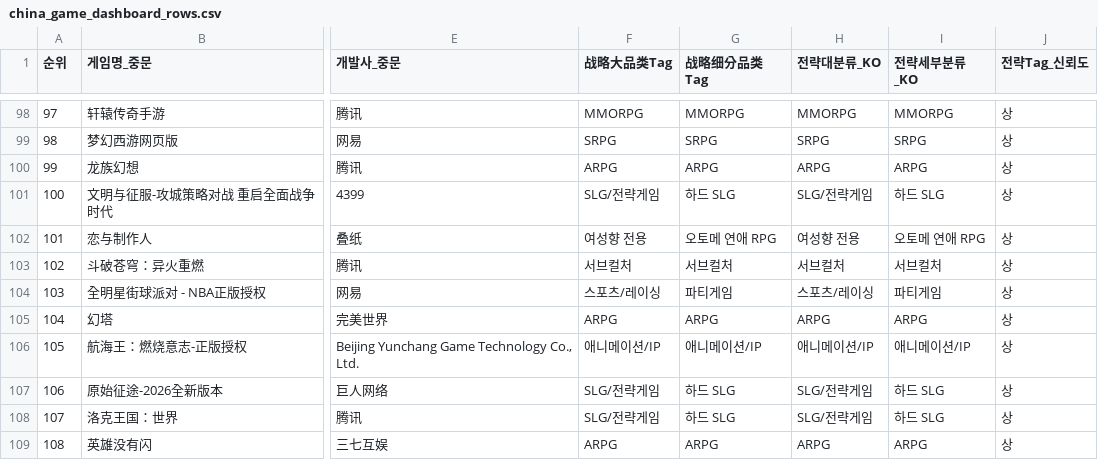
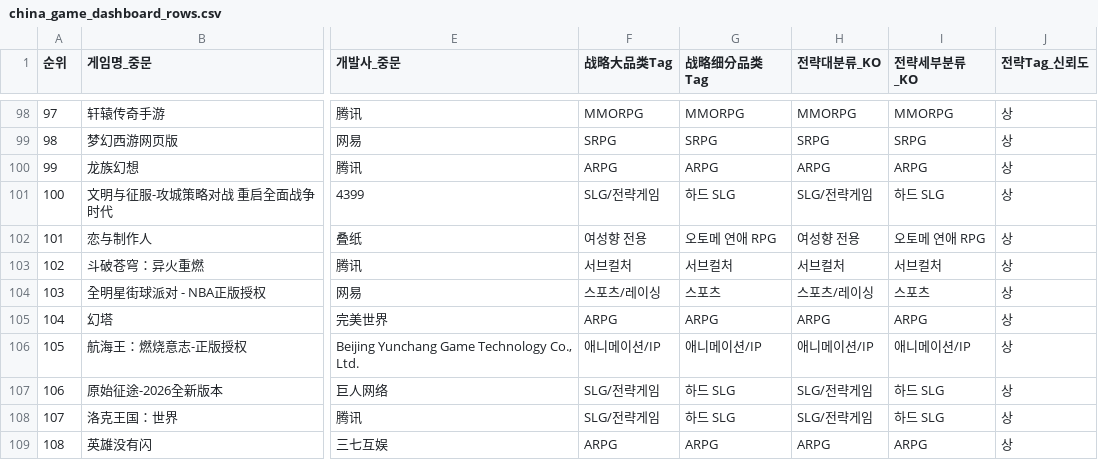
Before and after one commit to NK-rbdautobot/china-game-strategic-dashboard-public, a CSV file: docs/downloads/china_game_dashboard_rows.csv, drawn as a sheet; only a part is shown, gaps mark what is left out; the diff covers the shown part only; the diff names each change by its address in the sheet, - before the commit and + after, or states it on an @@ line.

```diff
--- a/docs/downloads/china_game_dashboard_rows.csv
+++ b/docs/downloads/china_game_dashboard_rows.csv
-G104 (战略细分品类Tag): 파티게임
+G104 (战略细分品类Tag): 스포츠
-I104 (전략세부분류_KO): 파티게임
+I104 (전략세부분류_KO): 스포츠
```
Also changed, not shown: 40 edited cells elsewhere in this file, docs/downloads/china_game_subcategory_summary.csv, 4 other files.
